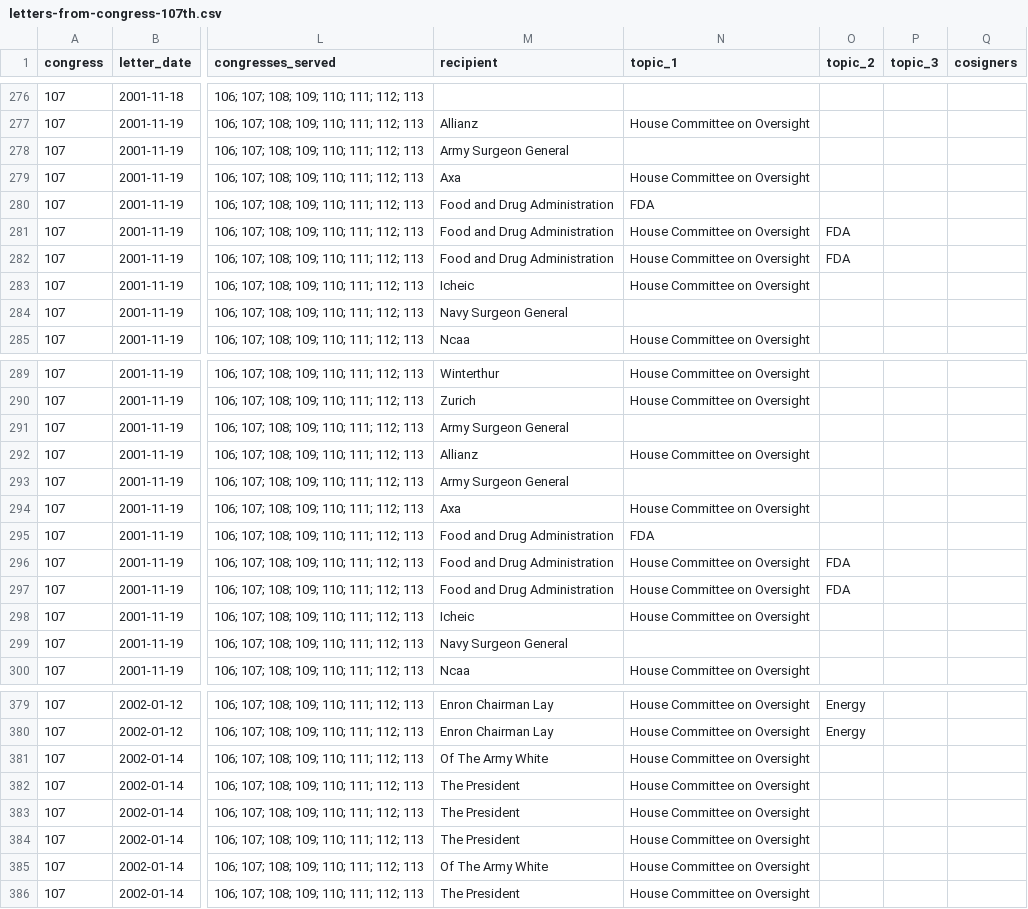
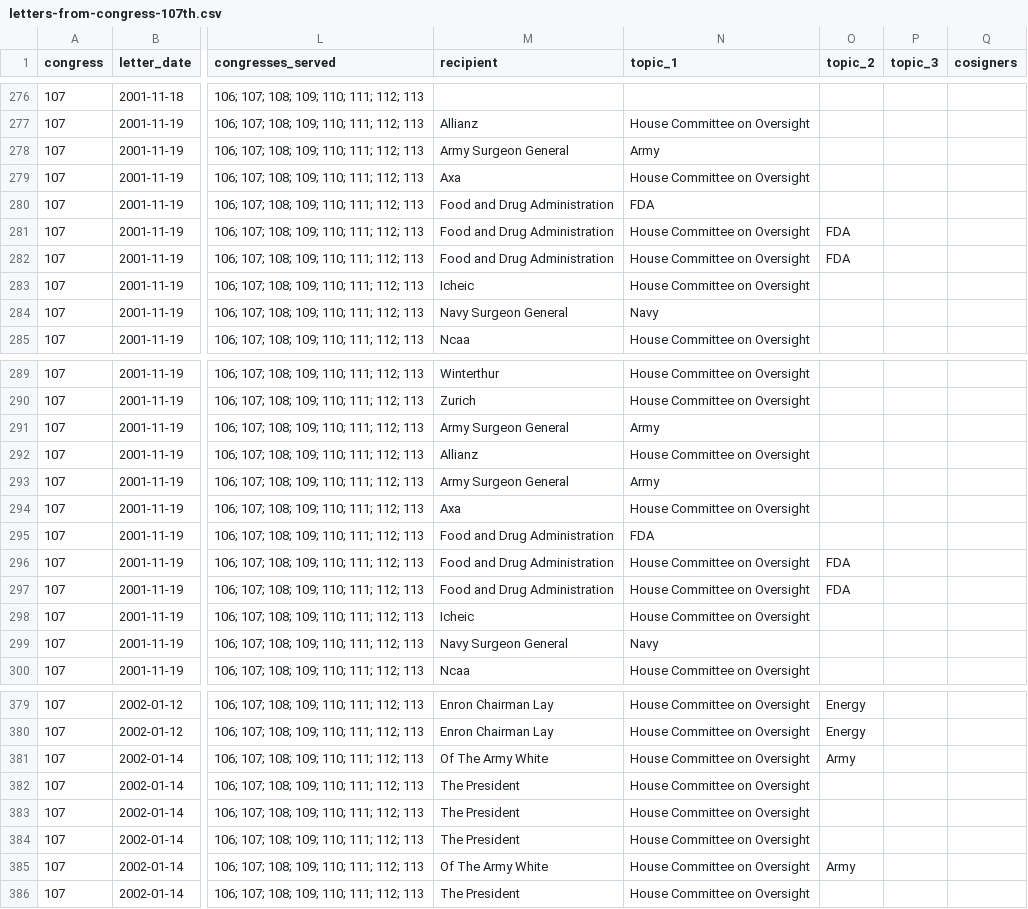
Before and after one commit to internetarchivecanada/Explorer-Congressional-Letters-107, a CSV file: data/letters-from-congress-107th.csv, drawn as a sheet; only a part is shown, gaps mark what is left out; the diff names each change by its address in the sheet, - before the commit and + after, or states it on an @@ line.

```diff
--- a/data/letters-from-congress-107th.csv
+++ b/data/letters-from-congress-107th.csv
-N278 (topic_1): (empty)
+N278 (topic_1): Army
-N284 (topic_1): (empty)
+N284 (topic_1): Navy
-N291 (topic_1): (empty)
+N291 (topic_1): Army
-N293 (topic_1): (empty)
+N293 (topic_1): Army
-N299 (topic_1): (empty)
+N299 (topic_1): Navy
-O381 (topic_2): (empty)
+O381 (topic_2): Army
-O385 (topic_2): (empty)
+O385 (topic_2): Army
```
Also changed, not shown: 4 other files.
